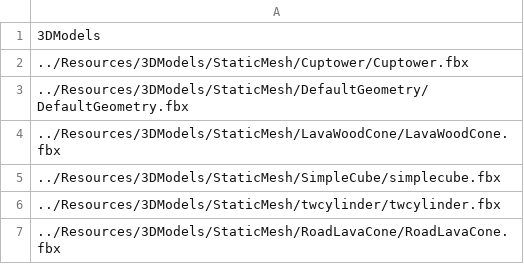
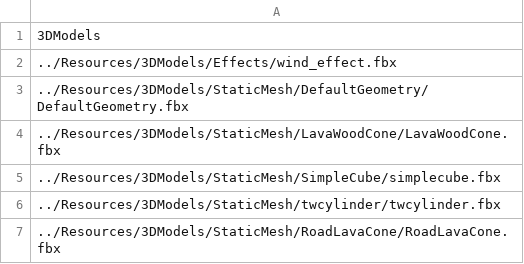
Before and after one commit to ParagonGA4th/GAFinalProject, a CSV file: ParagonEngine/ResourceList/5_3DModel.csv, drawn as a sheet; only a part is shown.

```diff
--- a/ParagonEngine/ResourceList/5_3DModel.csv
+++ b/ParagonEngine/ResourceList/5_3DModel.csv
@@ -1,3 +1,3 @@
 3DModels
-../Resources/3DModels/StaticMesh/Cuptower/Cuptower.fbx
+../Resources/3DModels/Effects/wind_effect.fbx
 ../Resources/3DModels/StaticMesh/DefaultGeometry/DefaultGeometry.fbx
```
Also changed, not shown: ParagonEngine/ResourceList/12_Animation.csv, 10 other files.
